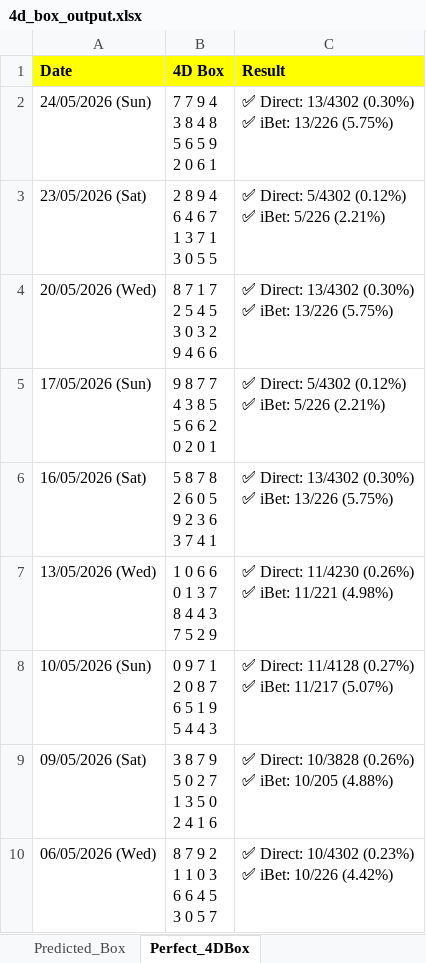
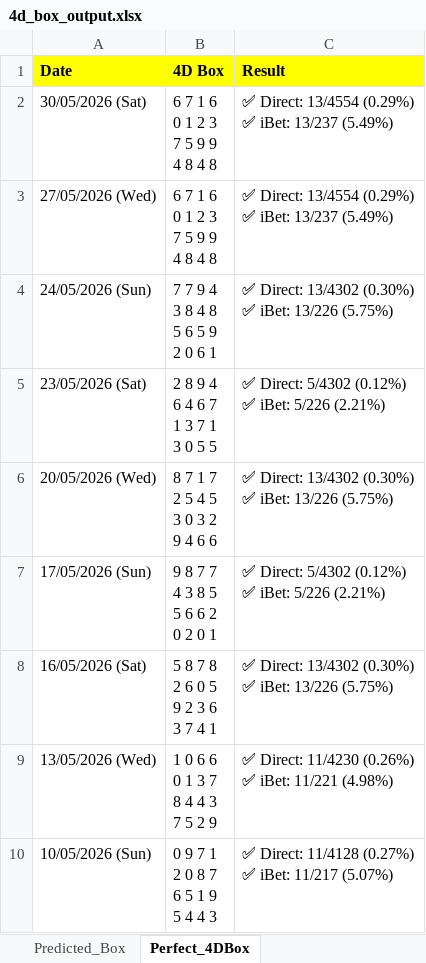
Before and after one commit to apiusage/sg-4d-json, an Excel workbook: 4d_box_output.xlsx, sheet Perfect_4DBox, drawn as a sheet; only a part is shown; the shorter side is filled out with more unchanged rows; values as stored, in another font and other column widths than the file's, no borders; ↵ is a line break in a cell; the diff names each change by its address in the sheet, - before the commit and + after, or states it on an @@ line.

```diff
--- a/4d_box_output.xlsx (sheet Perfect_4DBox)
+++ b/4d_box_output.xlsx (sheet Perfect_4DBox)
+row 2: 30/05/2026 (Sat) | 6 7 1 6 ↵ 0 1 2 3 ↵ 7 5 9 9 ↵ 4 8 4 8 | ✅ Direct: 13/4554 (0.29%) ↵ ✅ iBet: 13/237 (5.49%)
+row 3: 27/05/2026 (Wed) | 6 7 1 6 ↵ 0 1 2 3 ↵ 7 5 9 9 ↵ 4 8 4 8 | ✅ Direct: 13/4554 (0.29%) ↵ ✅ iBet: 13/237 (5.49%)
```
Also changed, not shown: sheet Predicted_Box, 6 other files.
